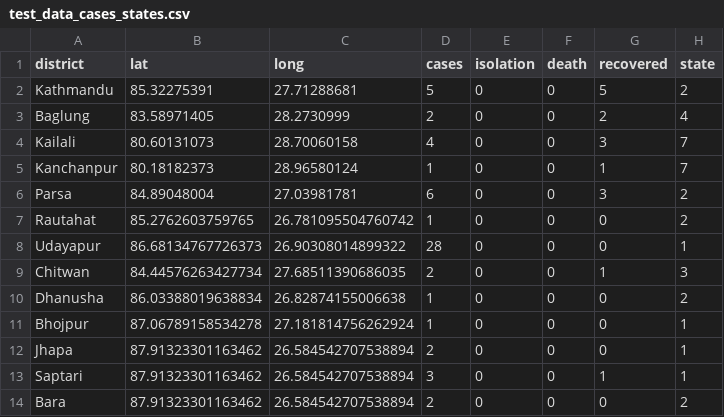
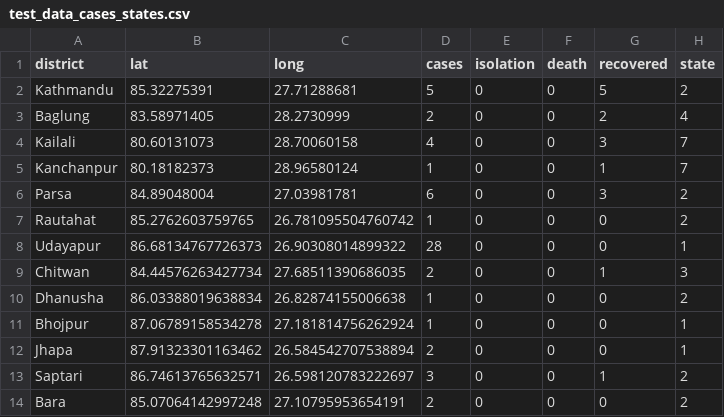
Before and after one commit to mepesh/datasourcesnepal, a CSV file: test_data_cases_states.csv, drawn as a sheet.

Commit message:
Update test_data_cases_states.csv

```diff
--- a/test_data_cases_states.csv
+++ b/test_data_cases_states.csv
@@ -12,3 +12,3 @@ Bhojpur,87.06789158534278,27.181814756262924,1,0,0,0,1
 Jhapa,87.91323301163462,26.584542707538894,2,0,0,0,1
-Saptari,87.91323301163462,26.584542707538894,3,0,0,1,1
-Bara,87.91323301163462,26.584542707538894,2,0,0,0,2
+Saptari,86.74613765632571,26.598120783222697,3,0,0,1,2
+Bara,85.07064142997248,27.10795953654191,2,0,0,0,2
```
